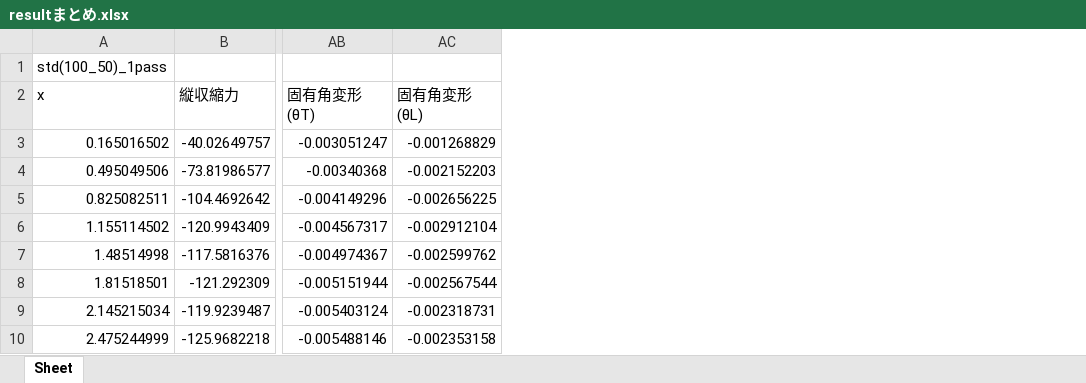
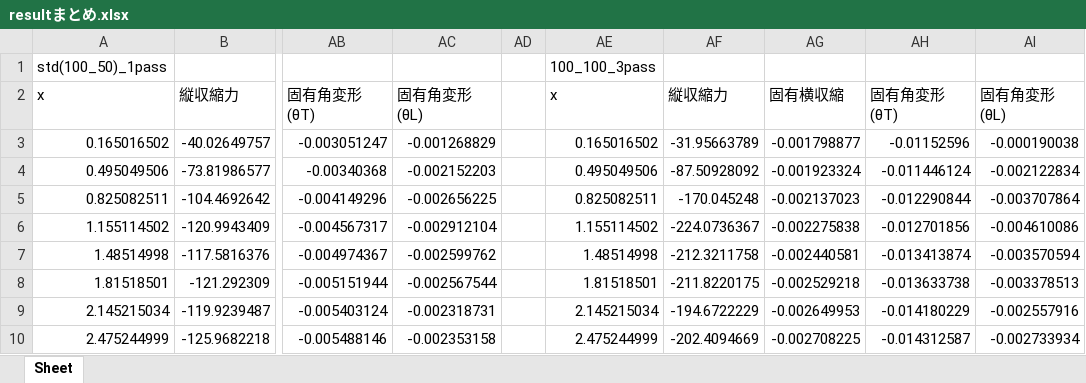
Before and after one commit to yuki0083/Intrinsic-strain, an Excel workbook: 結果/resultまとめ.xlsx, sheet Sheet, drawn as a sheet; only a part is shown, gaps mark what is left out; values as stored, in another font and other column widths than the file's, no borders; charts and pictures not drawn; the diff names each change by its address in the sheet, - before the commit and + after, or states it on an @@ line.

```diff
--- a/結果/resultまとめ.xlsx (sheet Sheet)
+++ b/結果/resultまとめ.xlsx (sheet Sheet)
+column AD, empty
+column AE, rows 1-10: 100_100_3pass | x | 0.165016502 | 0.495049506 | 0.825082511 | 1.155114502 | 1.48514998 | 1.81518501 | 2.145215034 | 2.475244999
+column AF, rows 2-10: 縦収縮力 | -31.95663789 | -87.50928092 | -170.045248 | -224.0736367 | -212.3211758 | -211.8220175 | -194.6722229 | -202.4094669
+column AG, rows 2-10: 固有横収縮 | -0.001798877 | -0.001923324 | -0.002137023 | -0.002275838 | -0.002440581 | -0.002529218 | -0.002649953 | -0.002708225
+column AH, rows 2-10: 固有角変形(θT) | -0.01152596 | -0.011446124 | -0.012290844 | -0.012701856 | -0.013413874 | -0.013633738 | -0.014180229 | -0.014312587
+column AI, rows 2-10: 固有角変形(θL) | -0.000190038 | -0.002122834 | -0.003707864 | -0.004610086 | -0.003570594 | -0.003378513 | -0.002557916 | -0.002733934
```
Also changed, not shown: charts or pictures, 結果/100_100/100_100_result.xlsx, 1 other file.
